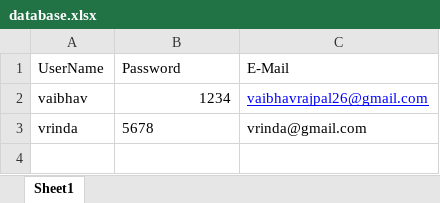
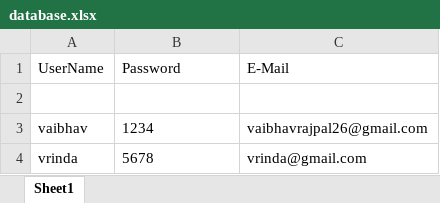
Before and after one commit to vaibhav2020146/FaceRecognition-Engage-2022, an Excel workbook: database.xlsx, sheet Sheet1, drawn as a sheet; values as stored, in another font and other column widths than the file's, no borders; addresses are those after the commit; the diff names each change by its address in the sheet, - before the commit and + after, or states it on an @@ line.

```diff
--- a/database.xlsx (sheet Sheet1)
+++ b/database.xlsx (sheet Sheet1)
+row 2: (empty)
-B3 alignment: right
+B3 alignment: left
@@ C3 underline: on → off, text colour: #0000FF → black @@
```
Also changed, not shown: Attendance.xlsx, 12 other files.
